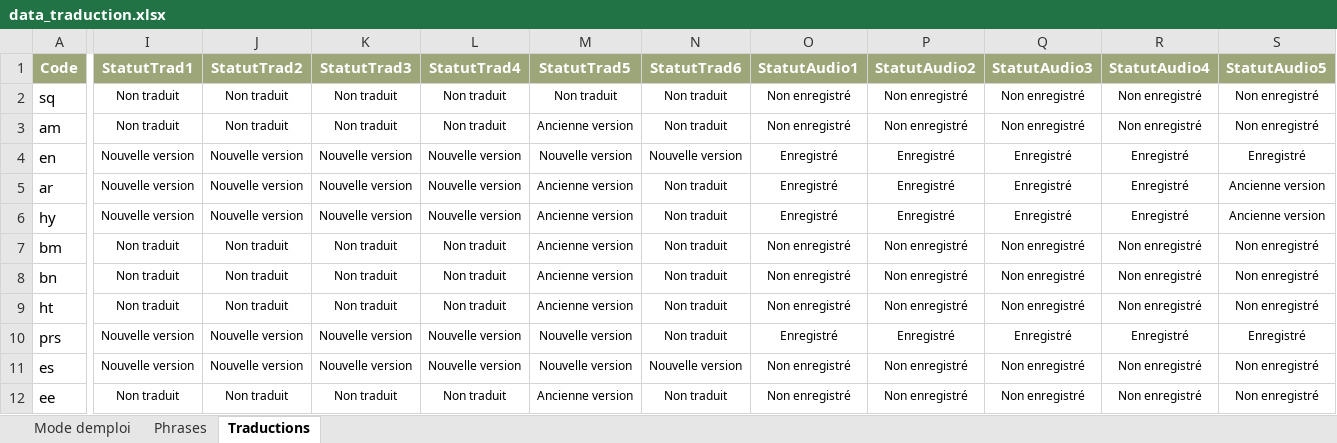
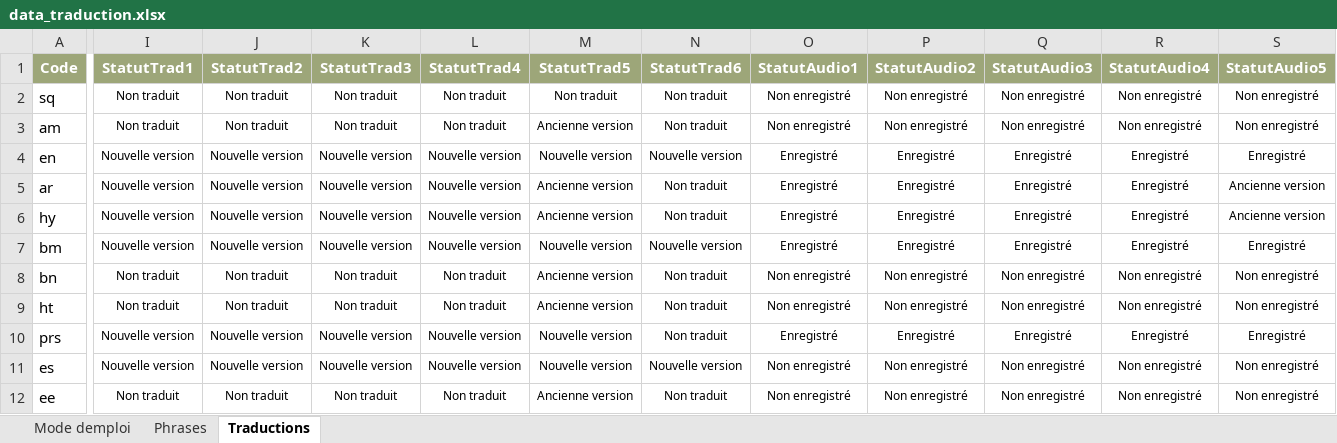
Before and after one commit to oasis-crf/oasis-crf.github.io, an Excel workbook: data_traduction.xlsx, sheet Traductions, drawn as a sheet; only a part is shown, gaps mark what is left out; values as stored, in another font and other column widths than the file's, no borders; conditional formats and table styles not drawn; the diff covers the shown part only; the diff names each change by its address in the sheet, - before the commit and + after, or states it on an @@ line.

```diff
--- a/data_traduction.xlsx (sheet Traductions)
+++ b/data_traduction.xlsx (sheet Traductions)
-I7 (StatutTrad1): Non traduit
+I7 (StatutTrad1): Nouvelle version
-J7 (StatutTrad2): Non traduit
+J7 (StatutTrad2): Nouvelle version
-K7 (StatutTrad3): Non traduit
+K7 (StatutTrad3): Nouvelle version
-L7 (StatutTrad4): Non traduit
+L7 (StatutTrad4): Nouvelle version
-M7 (StatutTrad5): Ancienne version
+M7 (StatutTrad5): Nouvelle version
-N7 (StatutTrad6): Non traduit
+N7 (StatutTrad6): Nouvelle version
-O7 (StatutAudio1): Non enregistré
+O7 (StatutAudio1): Enregistré
-P7 (StatutAudio2): Non enregistré
+P7 (StatutAudio2): Enregistré
-Q7 (StatutAudio3): Non enregistré
+Q7 (StatutAudio3): Enregistré
-R7 (StatutAudio4): Non enregistré
+R7 (StatutAudio4): Enregistré
-S7 (StatutAudio5): Non enregistré
+S7 (StatutAudio5): Enregistré
```
Also changed, not shown: 13 edited cells elsewhere in this sheet, 6 other files.
